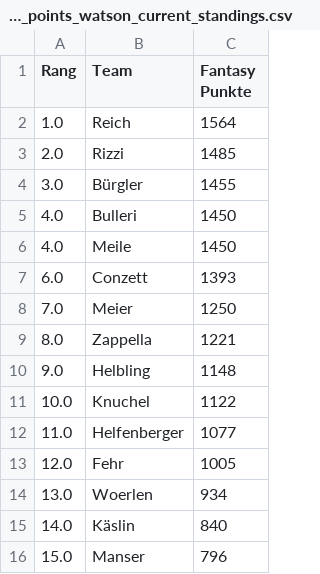
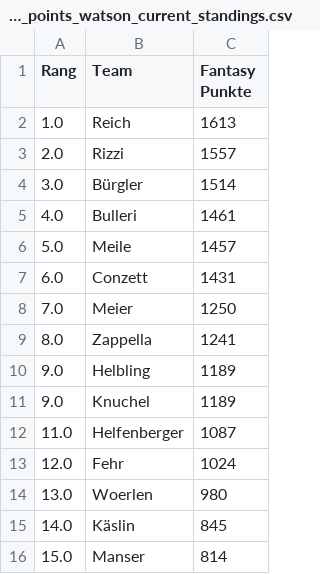
Before and after one commit to leasennch/skifantasy-results, a CSV file: watson/fantasy_points_watson_current_standings.csv, drawn as a sheet.

```diff
--- a/watson/fantasy_points_watson_current_standings.csv
+++ b/watson/fantasy_points_watson_current_standings.csv
@@ -1,16 +1,16 @@
 Rang,Team,Fantasy Punkte
-1.0,Reich,1564
-2.0,Rizzi,1485
-3.0,Bürgler,1455
-4.0,Bulleri,1450
-4.0,Meile,1450
-6.0,Conzett,1393
+1.0,Reich,1613
+2.0,Rizzi,1557
+3.0,Bürgler,1514
+4.0,Bulleri,1461
+5.0,Meile,1457
+6.0,Conzett,1431
 7.0,Meier,1250
-8.0,Zappella,1221
-9.0,Helbling,1148
-10.0,Knuchel,1122
-11.0,Helfenberger,1077
-12.0,Fehr,1005
-13.0,Woerlen,934
-14.0,Käslin,840
-15.0,Manser,796
+8.0,Zappella,1241
+9.0,Helbling,1189
+9.0,Knuchel,1189
+11.0,Helfenberger,1087
+12.0,Fehr,1024
+13.0,Woerlen,980
+14.0,Käslin,845
+15.0,Manser,814
```
Also changed, not shown: unteresAaretal/fantasy_points_Unteres Aaretal_point_races.csv, watson/fantasy_points_watson_point_races.csv, 9 other files.
